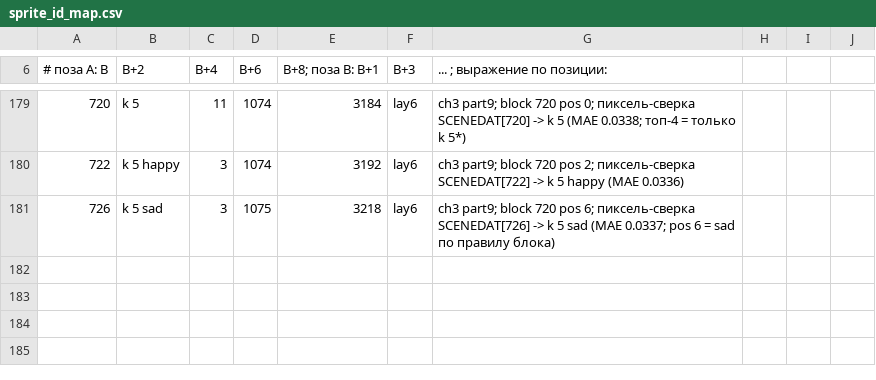
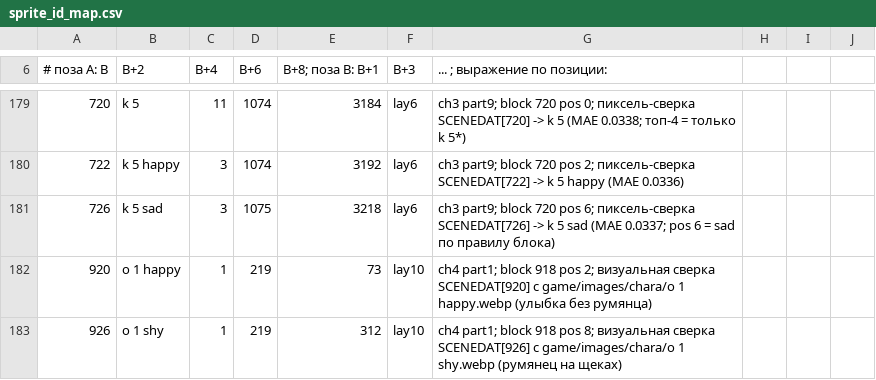
Before and after one commit to timeasoff/Zero-no-Tsukaima-1-RenPy, a CSV file: references/sprite_id_map.csv, drawn as a sheet; only a part is shown, gaps mark what is left out; the diff names each change by its address in the sheet, - before the commit and + after, or states it on an @@ line.

```diff
--- a/references/sprite_id_map.csv
+++ b/references/sprite_id_map.csv
+row 182: 920 | o 1 happy | 1 | 219 | 73 | lay10 | ch4 part1; block 918 pos 2; визуальная сверка SCENEDAT[920] с game/images/chara/o 1 happy.webp (улыбка без румянца)
+row 183: 926 | o 1 shy | 1 | 219 | 312 | lay10 | ch4 part1; block 918 pos 8; визуальная сверка SCENEDAT[926] с game/images/chara/o 1 shy.webp (румянец на щеках)
```
Also changed, not shown: references/voice_id_map.csv, 21 other files.
